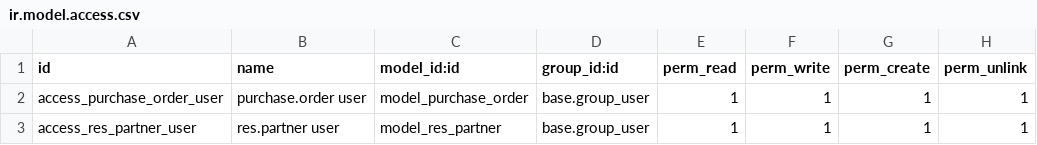
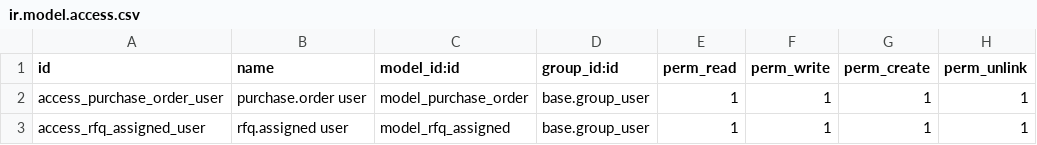
Before and after one commit to Tibz-Dankan/odoo-16, a CSV file: custom_addons/rfq_operations/security/ir.model.access.csv, drawn as a sheet.

Commit message:
feat: ability to assign rfq to vendors

```diff
--- a/custom_addons/rfq_operations/security/ir.model.access.csv
+++ b/custom_addons/rfq_operations/security/ir.model.access.csv
@@ -2,2 +2,2 @@ id,name,model_id:id,group_id:id,perm_read,perm_write,perm_create,perm_unlink
 access_purchase_order_user,purchase.order user,model_purchase_order,base.group_user,1,1,1,1
-access_res_partner_user,res.partner user,model_res_partner,base.group_user,1,1,1,1
+access_rfq_assigned_user,rfq.assigned user,model_rfq_assigned,base.group_user,1,1,1,1
```
Also changed, not shown: 2 other files.
